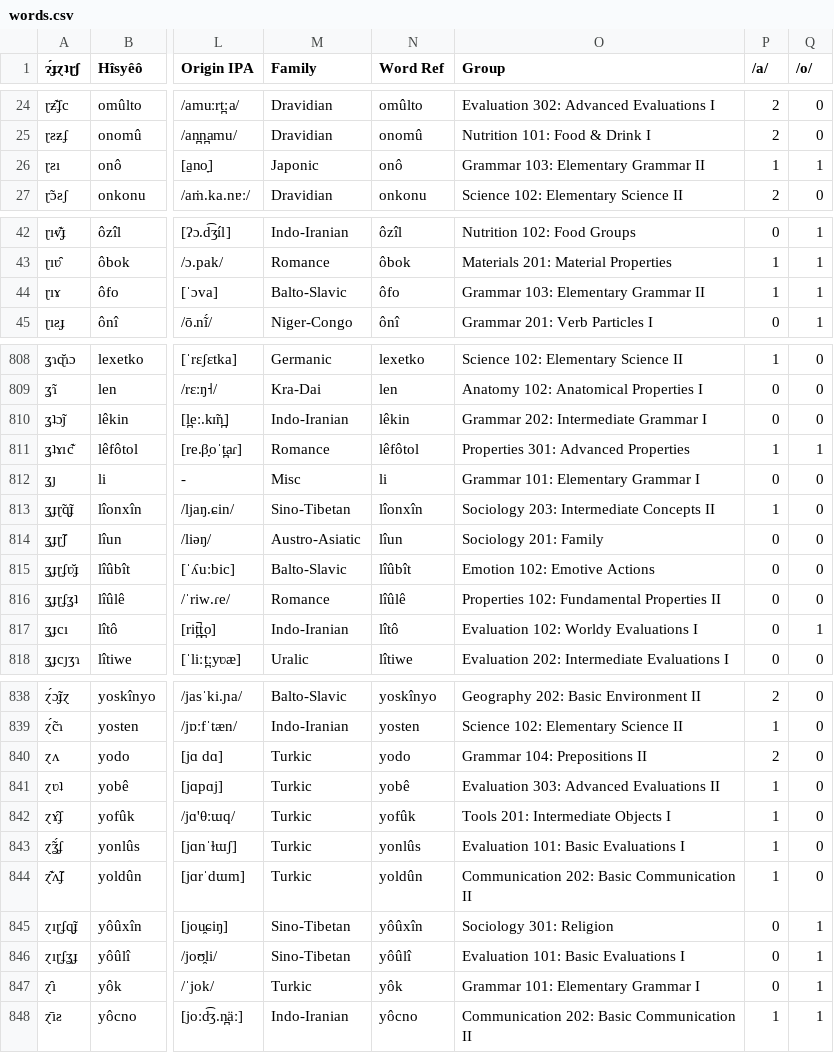
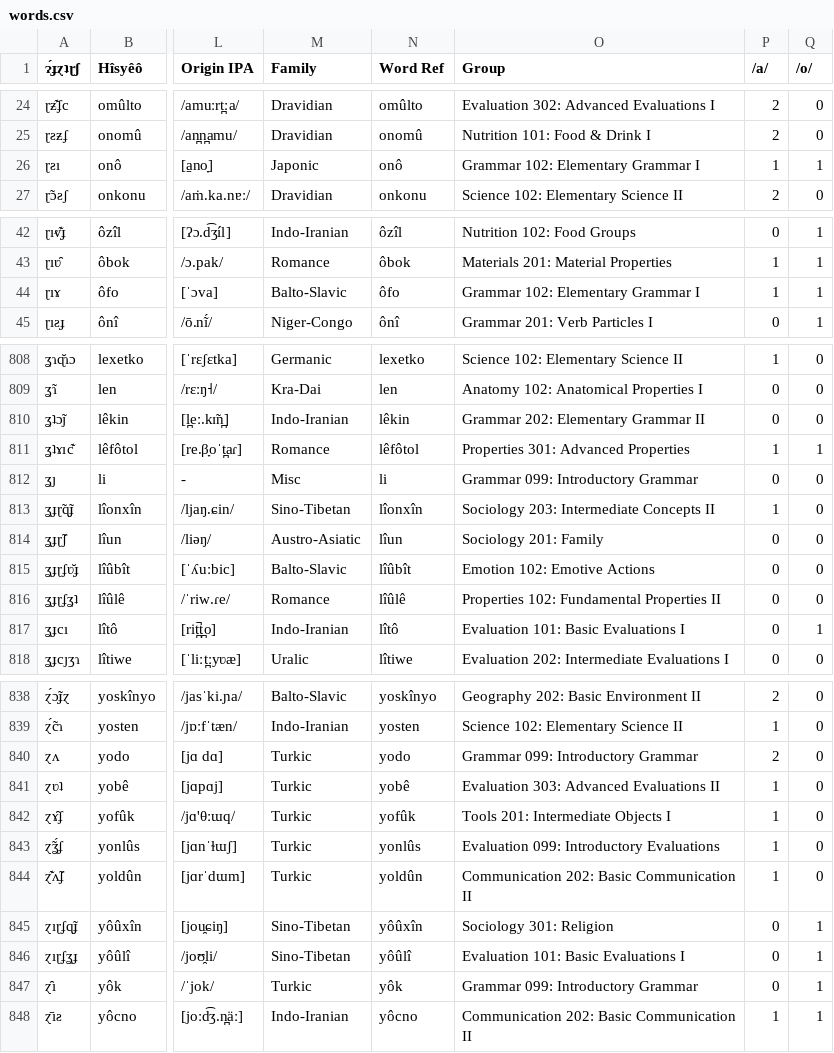
Before and after one commit to Hisyeo/Hisyeo.github.io, a CSV file: static/words.csv, drawn as a sheet; only a part is shown, gaps mark what is left out; the diff covers the shown part only; the diff names each change by its address in the sheet, - before the commit and + after, or states it on an @@ line.

```diff
--- a/static/words.csv
+++ b/static/words.csv
-O26 (Group): Grammar 103: Elementary Grammar II
+O26 (Group): Grammar 102: Elementary Grammar I
-O44 (Group): Grammar 103: Elementary Grammar II
+O44 (Group): Grammar 102: Elementary Grammar I
-O810 (Group): Grammar 202: Intermediate Grammar I
+O810 (Group): Grammar 202: Elementary Grammar II
-O812 (Group): Grammar 101: Elementary Grammar I
+O812 (Group): Grammar 099: Introductory Grammar
-O817 (Group): Evaluation 102: Worldy Evaluations I
+O817 (Group): Evaluation 101: Basic Evaluations I
-O840 (Group): Grammar 104: Prepositions II
+O840 (Group): Grammar 099: Introductory Grammar
-O843 (Group): Evaluation 101: Basic Evaluations I
+O843 (Group): Evaluation 099: Introductory Evaluations
-O847 (Group): Grammar 101: Elementary Grammar I
+O847 (Group): Grammar 099: Introductory Grammar
```
Also changed, not shown: 1 added row, 1 removed row, 2 moved rows and 53 edited cells elsewhere in this file.
